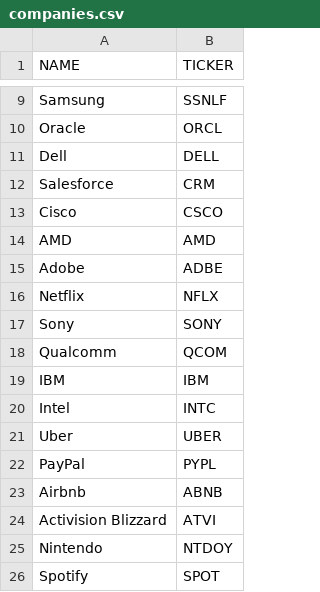
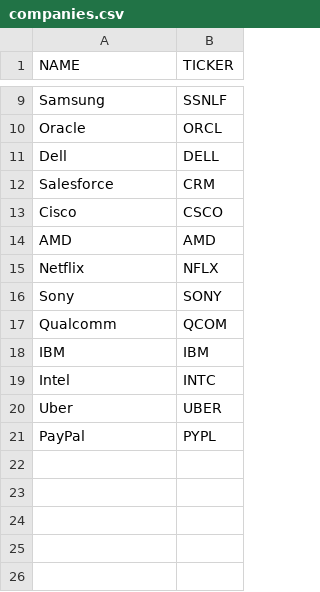
Before and after one commit to Eric-exe/Market-Sentiment, a CSV file: data/stock/companies.csv, drawn as a sheet; only a part is shown, gaps mark what is left out; the diff names each change by its address in the sheet, - before the commit and + after, or states it on an @@ line.

```diff
--- a/data/stock/companies.csv
+++ b/data/stock/companies.csv
-row 15: Adobe | ADBE
-row 23: Airbnb | ABNB
-row 24: Activision Blizzard | ATVI
-row 25: Nintendo | NTDOY
-row 26: Spotify | SPOT
```
Also changed, not shown: 2 other files.
